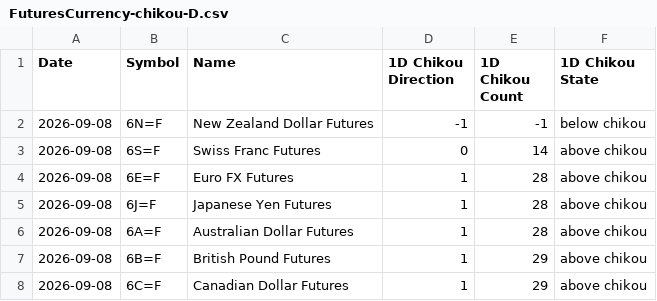
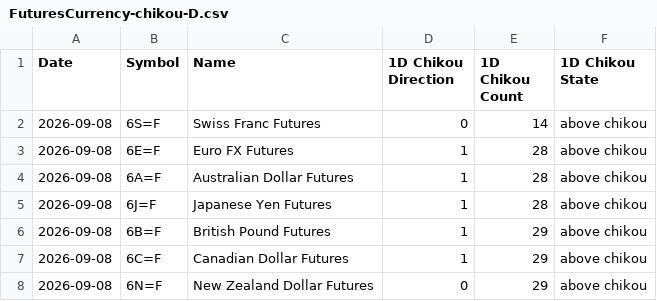
Before and after one commit to harryguiacorn/Ichimoku-Cloud-Signal-Python, a CSV file: output/chikou/FuturesCurrency-chikou-D.csv, drawn as a sheet.

```diff
--- a/output/chikou/FuturesCurrency-chikou-D.csv
+++ b/output/chikou/FuturesCurrency-chikou-D.csv
@@ -1,8 +1,8 @@
 Date,Symbol,Name,1D Chikou Direction,1D Chikou Count,1D Chikou State
-2026-09-08,6N=F,New Zealand Dollar Futures,-1,-1,below chikou
 2026-09-08,6S=F,Swiss Franc Futures,0,14,above chikou
 2026-09-08,6E=F,Euro FX Futures,1,28,above chikou
+2026-09-08,6A=F,Australian Dollar Futures,1,28,above chikou
 2026-09-08,6J=F,Japanese Yen Futures,1,28,above chikou
-2026-09-08,6A=F,Australian Dollar Futures,1,28,above chikou
 2026-09-08,6B=F,British Pound Futures,1,29,above chikou
 2026-09-08,6C=F,Canadian Dollar Futures,1,29,above chikou
+2026-09-08,6N=F,New Zealand Dollar Futures,0,29,above chikou
```
Also changed, not shown: output/chikou/FuturesCurrency-chikou-1H.csv, output/chikou/FuturesCurrency-chikou-merged.csv, 14 other files.
